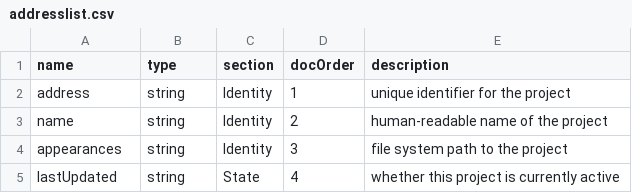
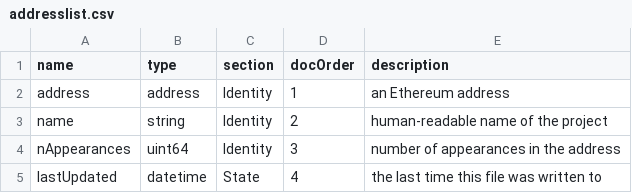
Before and after one commit to TrueBlocks/trueblocks-explorer, a CSV file: code_gen/templates/classDefinitions/fields/addresslist.csv, drawn as a sheet; the diff names each change by its address in the sheet, - before the commit and + after, or states it on an @@ line.

```diff
--- a/code_gen/templates/classDefinitions/fields/addresslist.csv
+++ b/code_gen/templates/classDefinitions/fields/addresslist.csv
-B2 (type): string
+B2 (type): address
-E2 (description): unique identifier for the project
+E2 (description): an Ethereum address
-A4 (name): appearances
+A4 (name): nAppearances
-B4 (type): string
+B4 (type): uint64
-E4 (description): file system path to the project
+E4 (description): number of appearances in the address
-B5 (type): string
+B5 (type): datetime
-E5 (description): whether this project is currently active
+E5 (description): the last time this file was written to
```
Also changed, not shown: code_gen/templates/classDefinitions/fields/abis.csv, code_gen/templates/classDefinitions/fields/monitors.csv, 52 other files.
